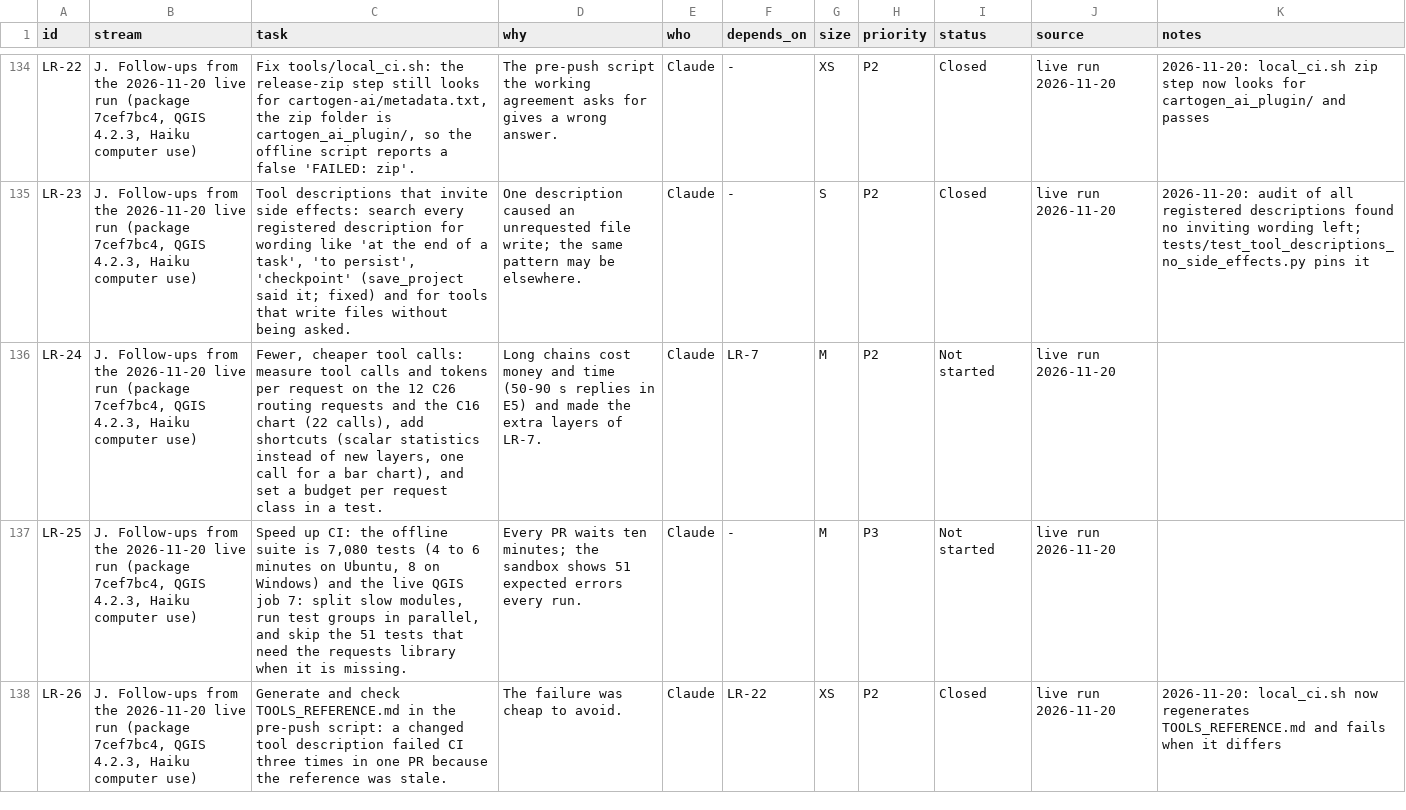
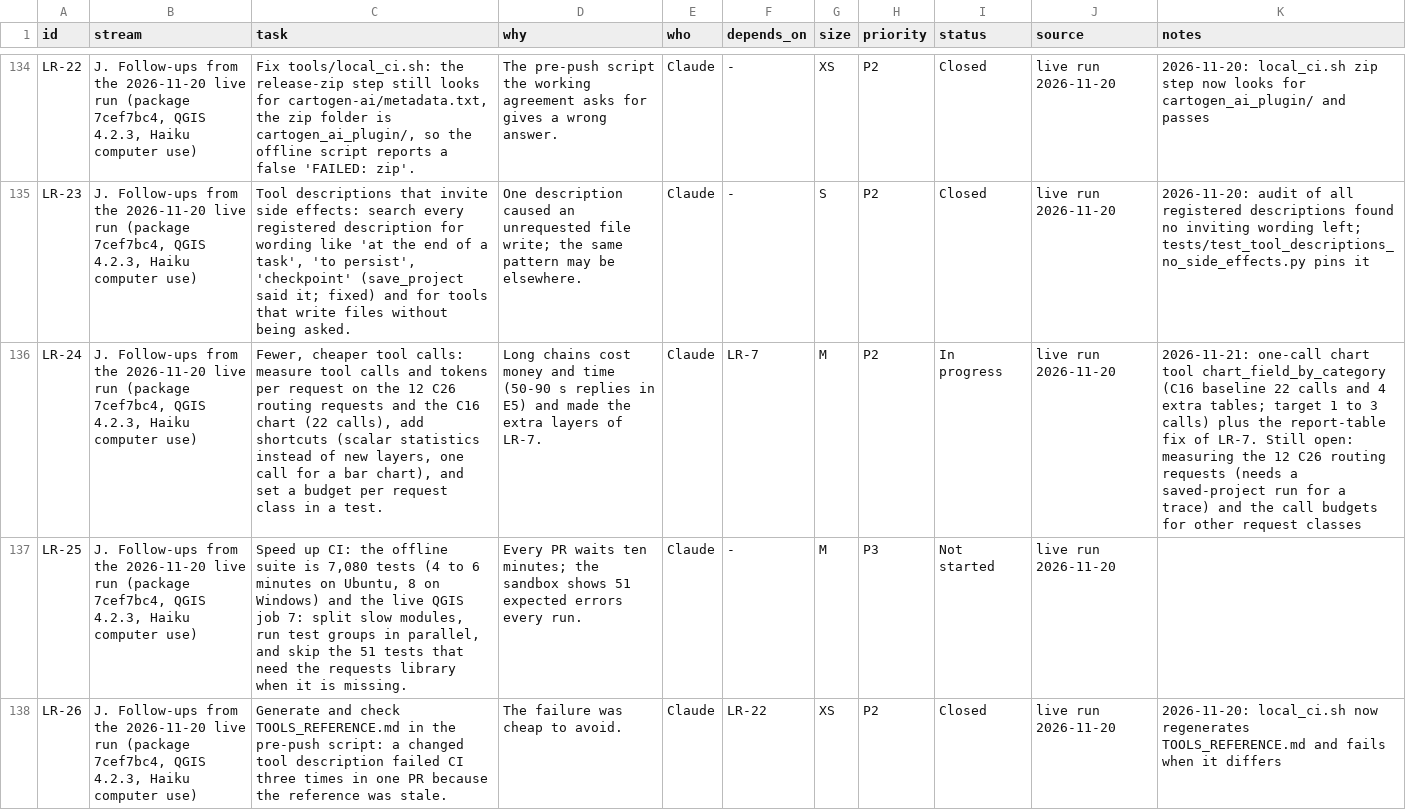
Before and after one commit to http-solution/cartogen-ai-qgis-plugin, a CSV file: docs/MASTER_TASK_LIST_2026-10-27.csv, drawn as a sheet; only a part is shown, gaps mark what is left out; the diff names each change by its address in the sheet, - before the commit and + after, or states it on an @@ line.

```diff
--- a/docs/MASTER_TASK_LIST_2026-10-27.csv
+++ b/docs/MASTER_TASK_LIST_2026-10-27.csv
-I136 (status): Not started
+I136 (status): In progress
-K136 (notes): (empty)
+K136 (notes): 2026-11-21: one-call chart tool chart_field_by_category (C16 baseline 22 calls and 4 extra tables; target 1 to 3 calls) plus the report-table fix of LR-7. Still open: measuring the 12 C26 routing requests (needs a saved-project run for a trace) and the call budgets for other request classes
```
Also changed, not shown: 14 other files.
